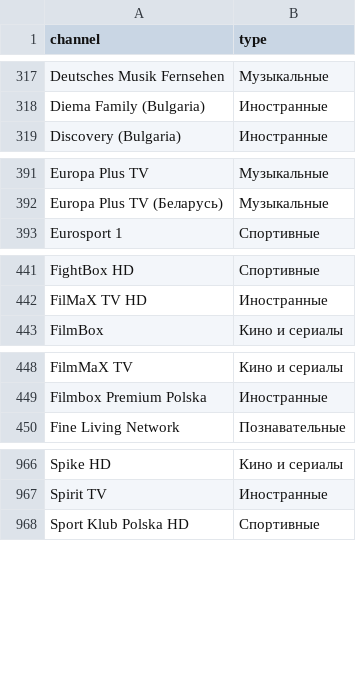
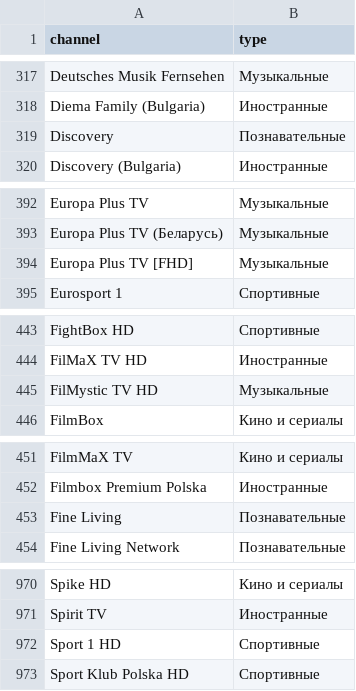
Before and after one commit to aavezel/Filter_Blue_Crabs, a CSV file: types.csv, drawn as a sheet; only a part is shown, gaps mark what is left out; the diff covers the shown part only; the diff names each change by its address in the sheet, - before the commit and + after, or states it on an @@ line.

Commit message:
Обновление списка каналов /2018-12-14/  11 добавлено

```diff
--- a/types.csv
+++ b/types.csv
+row 319: Discovery | Познавательные
+row 394: Europa Plus TV [FHD] | Музыкальные
+row 445: FilMystic TV HD | Музыкальные
+row 453: Fine Living | Познавательные
+row 972: Sport 1 HD | Спортивные
```
Also changed, not shown: 6 added rows elsewhere in this file.
